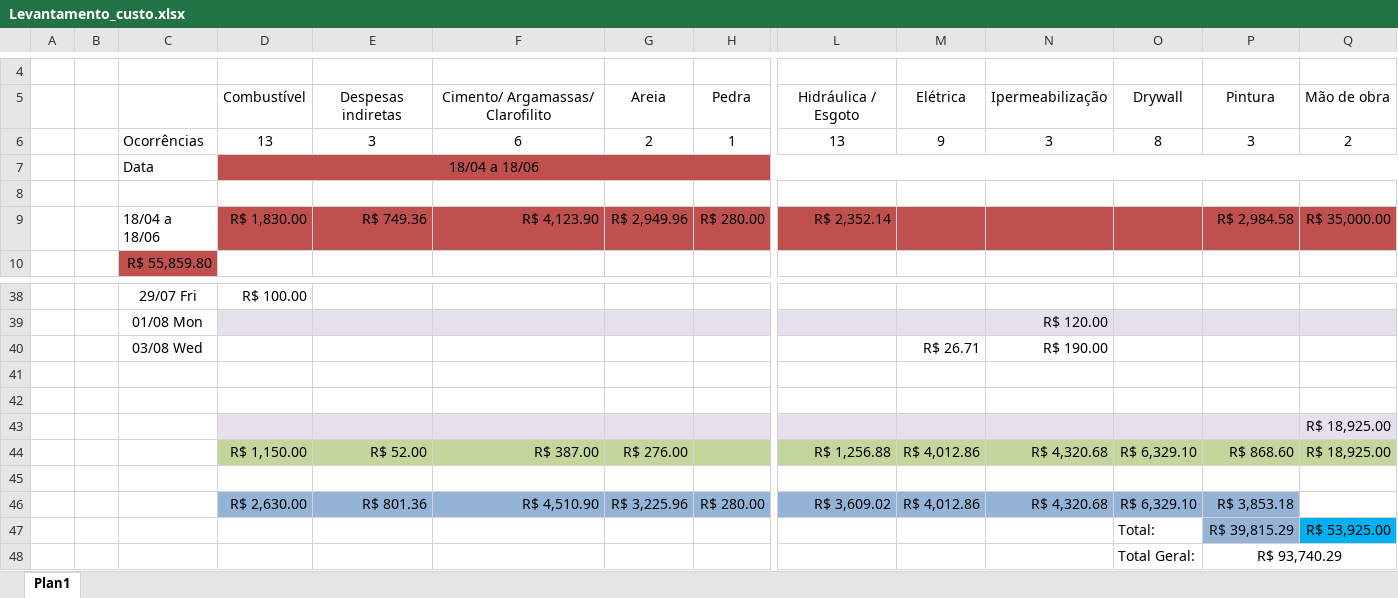
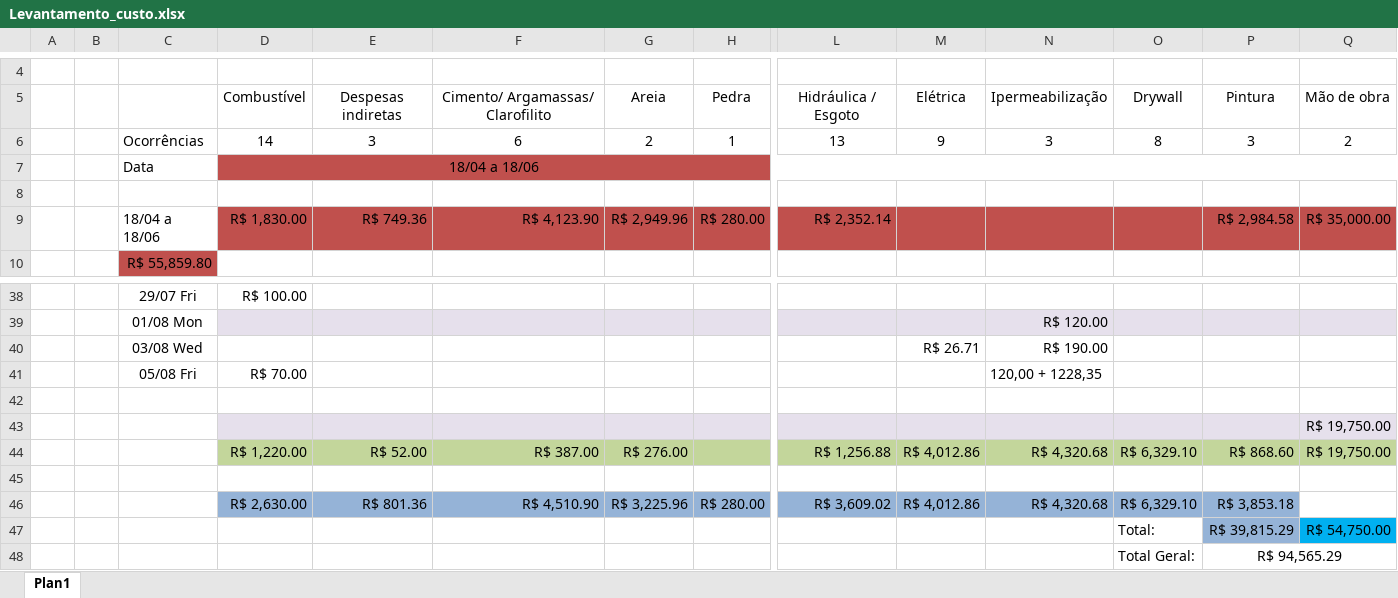
Before and after one commit to EdgardSancosta/Tab_Valor_Diaria, an Excel workbook: Levantamento_custo.xlsx, sheet Plan1, drawn as a sheet; only a part is shown, gaps mark what is left out; values as stored, in another font and other column widths than the file's, no borders; charts and pictures and conditional formats not drawn; removed rows and columns are numbered as before the commit, all else as after; rows hold the shown columns only; the diff names each change by its address in the sheet, - before the commit and + after, or states it on an @@ line.

Commit message:
Update Levantamento_custo.xlsx

```diff
--- a/Levantamento_custo.xlsx (sheet Plan1)
+++ b/Levantamento_custo.xlsx (sheet Plan1)
-D6: 13
+D6: 14
+row 41:  |  | 05/08 Fri | R$ 70.00 |  |  |  |  |  |  | 120,00 + 1228,35
-row 42: (empty)
-Q43:Q44: R$ 18,925.00
+Q43:Q44: R$ 19,750.00
-D44: R$ 1,150.00
+D44: R$ 1,220.00
-Q47: R$ 53,925.00
+Q47: R$ 54,750.00
-P48: R$ 93,740.29
+P48: R$ 94,565.29
```
Also changed, not shown: charts or pictures.
